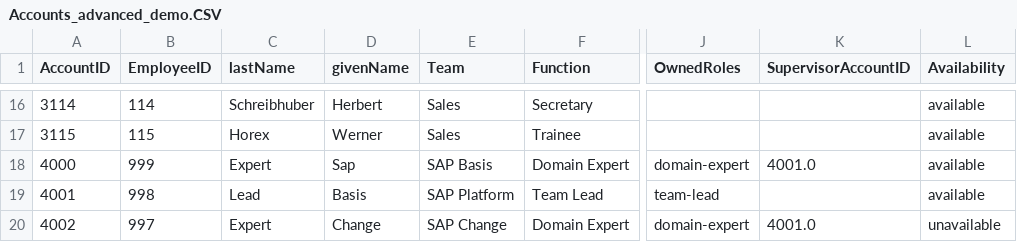
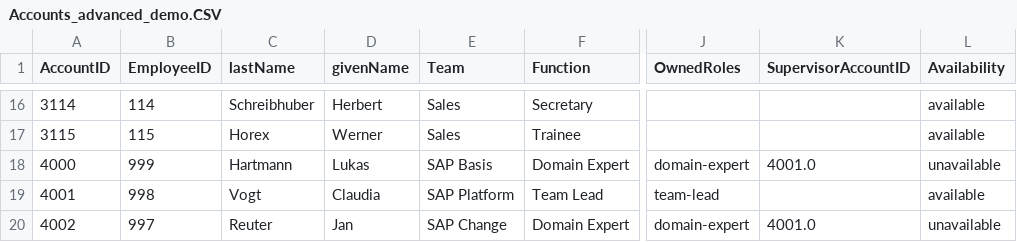
Before and after one commit to neudertr/SOC-to-IAM-Validation, a CSV file: tiir_process/runtime/runtimeFiles2/Accounts_advanced_demo.CSV, drawn as a sheet; only a part is shown, gaps mark what is left out; the diff names each change by its address in the sheet, - before the commit and + after, or states it on an @@ line.

Commit message:
Update Accounts_advanced_demo.CSV

```diff
--- a/tiir_process/runtime/runtimeFiles2/Accounts_advanced_demo.CSV
+++ b/tiir_process/runtime/runtimeFiles2/Accounts_advanced_demo.CSV
-C18 (lastName): Expert
+C18 (lastName): Hartmann
-D18 (givenName): Sap
+D18 (givenName): Lukas
-L18 (Availability): available
+L18 (Availability): unavailable
-C19 (lastName): Lead
+C19 (lastName): Vogt
-D19 (givenName): Basis
+D19 (givenName): Claudia
-C20 (lastName): Expert
+C20 (lastName): Reuter
-D20 (givenName): Change
+D20 (givenName): Jan
```
